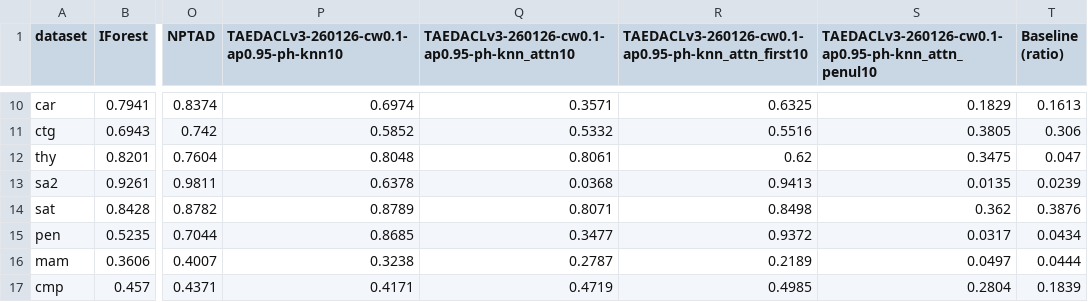
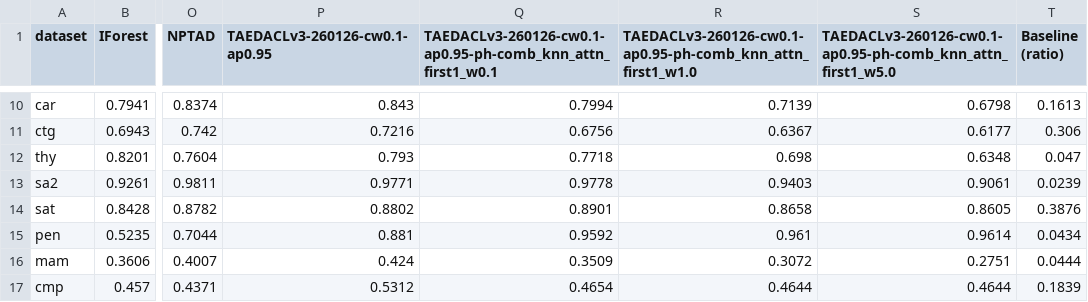
Before and after one commit to Cheol-Will/perceiver-ad, a CSV file: metrics/ratio_1.0_AUCPR_T.csv, drawn as a sheet; only a part is shown, gaps mark what is left out; the diff covers the shown part only; the diff names each change by its address in the sheet, - before the commit and + after, or states it on an @@ line.

```diff
--- a/metrics/ratio_1.0_AUCPR_T.csv
+++ b/metrics/ratio_1.0_AUCPR_T.csv
-P1: TAEDACLv3-260126-cw0.1-ap0.95-ph-knn10
+P1: TAEDACLv3-260126-cw0.1-ap0.95
-Q1: TAEDACLv3-260126-cw0.1-ap0.95-ph-knn_attn10
+Q1: TAEDACLv3-260126-cw0.1-ap0.95-ph-comb_knn_attn_first1_w0.1
-R1: TAEDACLv3-260126-cw0.1-ap0.95-ph-knn_attn_first10
+R1: TAEDACLv3-260126-cw0.1-ap0.95-ph-comb_knn_attn_first1_w1.0
-S1: TAEDACLv3-260126-cw0.1-ap0.95-ph-knn_attn_penul10
+S1: TAEDACLv3-260126-cw0.1-ap0.95-ph-comb_knn_attn_first1_w5.0
-P10 (TAEDACLv3-260126-cw0.1-ap0.95): 0.6974
+P10 (TAEDACLv3-260126-cw0.1-ap0.95): 0.843
-Q10: 0.3571
+Q10: 0.7994
-R10: 0.6325
+R10: 0.7139
-S10: 0.1829
+S10: 0.6798
-P11 (TAEDACLv3-260126-cw0.1-ap0.95): 0.5852
+P11 (TAEDACLv3-260126-cw0.1-ap0.95): 0.7216
-Q11: 0.5332
+Q11: 0.6756
-R11: 0.5516
+R11: 0.6367
-S11: 0.3805
+S11: 0.6177
-P12 (TAEDACLv3-260126-cw0.1-ap0.95): 0.8048
+P12 (TAEDACLv3-260126-cw0.1-ap0.95): 0.793
-Q12: 0.8061
+Q12: 0.7718
-R12: 0.62
+R12: 0.698
-S12: 0.3475
+S12: 0.6348
-P13 (TAEDACLv3-260126-cw0.1-ap0.95): 0.6378
+P13 (TAEDACLv3-260126-cw0.1-ap0.95): 0.9771
-Q13: 0.0368
+Q13: 0.9778
-R13: 0.9413
+R13: 0.9403
-S13: 0.0135
+S13: 0.9061
-P14 (TAEDACLv3-260126-cw0.1-ap0.95): 0.8789
+P14 (TAEDACLv3-260126-cw0.1-ap0.95): 0.8802
-Q14: 0.8071
+Q14: 0.8901
-R14: 0.8498
+R14: 0.8658
-S14: 0.362
+S14: 0.8605
-P15 (TAEDACLv3-260126-cw0.1-ap0.95): 0.8685
+P15 (TAEDACLv3-260126-cw0.1-ap0.95): 0.881
-Q15: 0.3477
+Q15: 0.9592
-R15: 0.9372
+R15: 0.961
-S15: 0.0317
+S15: 0.9614
-P16 (TAEDACLv3-260126-cw0.1-ap0.95): 0.3238
+P16 (TAEDACLv3-260126-cw0.1-ap0.95): 0.424
-Q16: 0.2787
+Q16: 0.3509
-R16: 0.2189
+R16: 0.3072
-S16: 0.0497
+S16: 0.2751
-P17 (TAEDACLv3-260126-cw0.1-ap0.95): 0.4171
+P17 (TAEDACLv3-260126-cw0.1-ap0.95): 0.5312
-Q17: 0.4719
+Q17: 0.4654
-R17: 0.4985
+R17: 0.4644
-S17: 0.2804
+S17: 0.4644
```
Also changed, not shown: 66 edited cells elsewhere in this file, metrics/ratio_1.0_AUCPR.csv.
